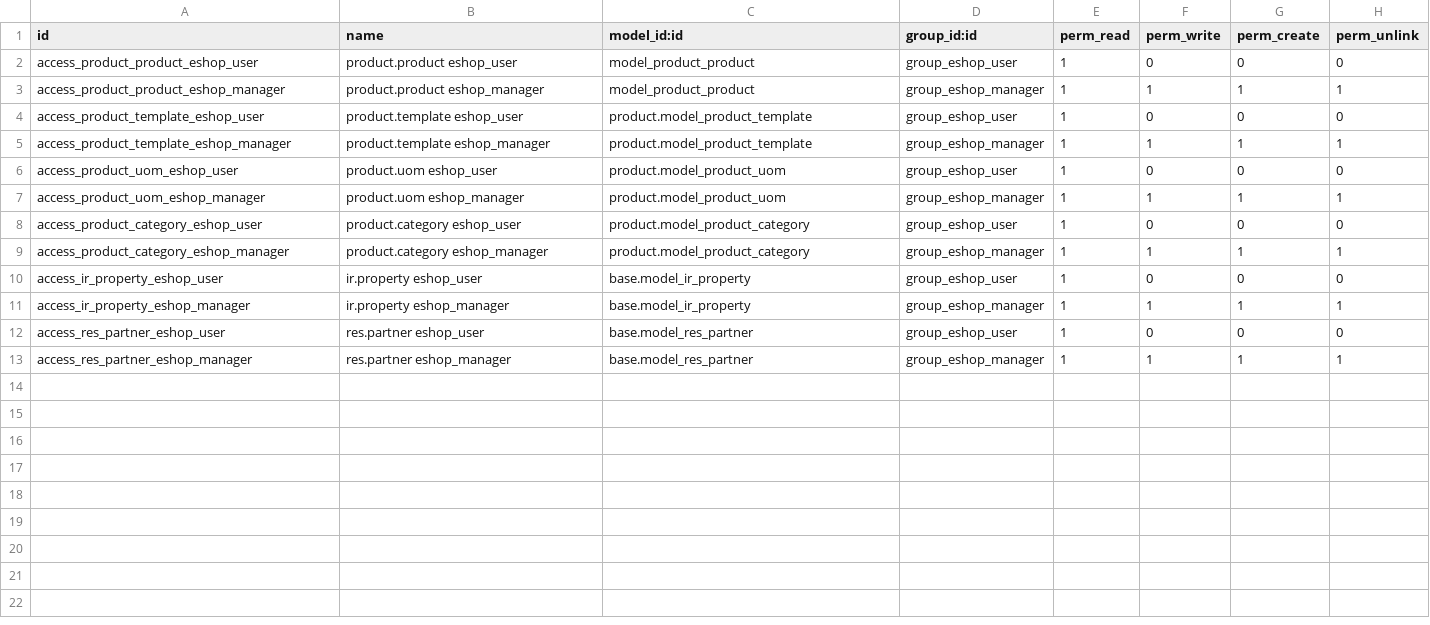
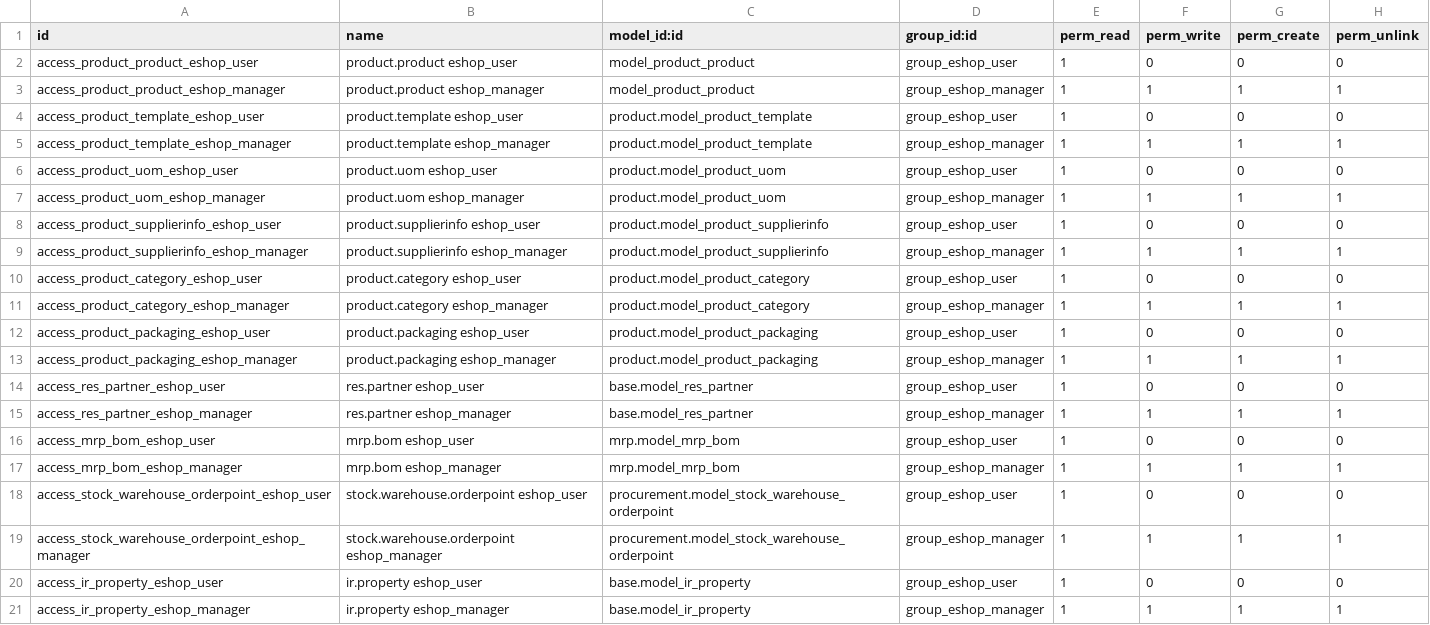
Before and after one commit to odoo-russia/odoo-russia, a CSV file: modules/eshop_base_dsk/security/ir.model.access.csv, drawn as a sheet.

Commit message:
новые права для eshop_base_dsk

```diff
--- a/modules/eshop_base_dsk/security/ir.model.access.csv
+++ b/modules/eshop_base_dsk/security/ir.model.access.csv
@@ -7,7 +7,15 @@
 "access_product_uom_eshop_manager","product.uom eshop_manager","product.model_product_uom","group_eshop_manager",1,1,1,1
+"access_product_supplierinfo_eshop_user","product.supplierinfo eshop_user","product.model_product_supplierinfo","group_eshop_user",1,0,0,0
+"access_product_supplierinfo_eshop_manager","product.supplierinfo eshop_manager","product.model_product_supplierinfo","group_eshop_manager",1,1,1,1
 "access_product_category_eshop_user","product.category eshop_user","product.model_product_category","group_eshop_user",1,0,0,0
 "access_product_category_eshop_manager","product.category eshop_manager","product.model_product_category","group_eshop_manager",1,1,1,1
+"access_product_packaging_eshop_user","product.packaging eshop_user","product.model_product_packaging","group_eshop_user",1,0,0,0
+"access_product_packaging_eshop_manager","product.packaging eshop_manager","product.model_product_packaging","group_eshop_manager",1,1,1,1
+"access_res_partner_eshop_user","res.partner eshop_user","base.model_res_partner","group_eshop_user",1,0,0,0
+"access_res_partner_eshop_manager","res.partner eshop_manager","base.model_res_partner","group_eshop_manager",1,1,1,1
+"access_mrp_bom_eshop_user","mrp.bom eshop_user","mrp.model_mrp_bom","group_eshop_user",1,0,0,0
+"access_mrp_bom_eshop_manager","mrp.bom eshop_manager","mrp.model_mrp_bom","group_eshop_manager",1,1,1,1
+"access_stock_warehouse_orderpoint_eshop_user","stock.warehouse.orderpoint eshop_user","procurement.model_stock_warehouse_orderpoint","group_eshop_user",1,0,0,0
+"access_stock_warehouse_orderpoint_eshop_manager","stock.warehouse.orderpoint eshop_manager","procurement.model_stock_warehouse_orderpoint","group_eshop_manager",1,1,1,1
 "access_ir_property_eshop_user","ir.property eshop_user","base.model_ir_property","group_eshop_user",1,0,0,0
 "access_ir_property_eshop_manager","ir.property eshop_manager","base.model_ir_property","group_eshop_manager",1,1,1,1
-"access_res_partner_eshop_user","res.partner eshop_user","base.model_res_partner","group_eshop_user",1,0,0,0
-"access_res_partner_eshop_manager","res.partner eshop_manager","base.model_res_partner","group_eshop_manager",1,1,1,1
```
